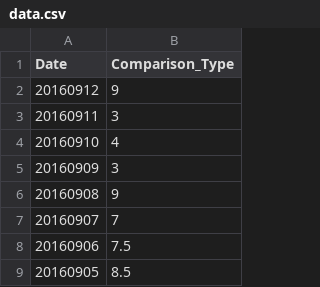
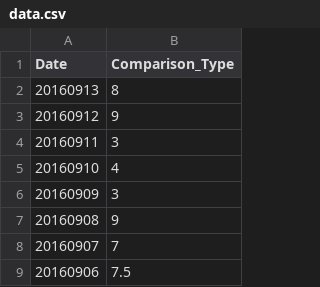
Before and after one commit to wh-forker/jhfjhfj1.github.io, a CSV file: js/data.csv, drawn as a sheet; only a part is shown; the shorter side is filled out with more unchanged rows; the diff names each change by its address in the sheet, - before the commit and + after, or states it on an @@ line.

Commit message:
tracker

```diff
--- a/js/data.csv
+++ b/js/data.csv
+row 2: 20160913 | 8
```
